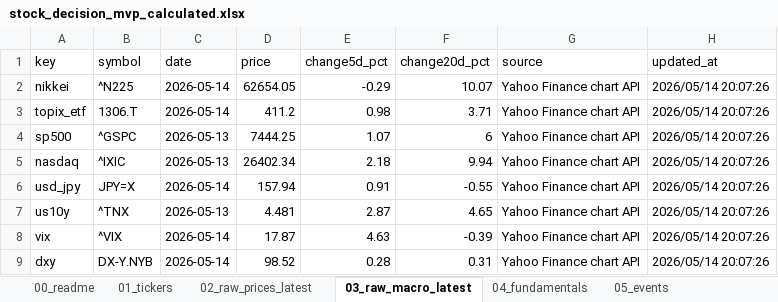
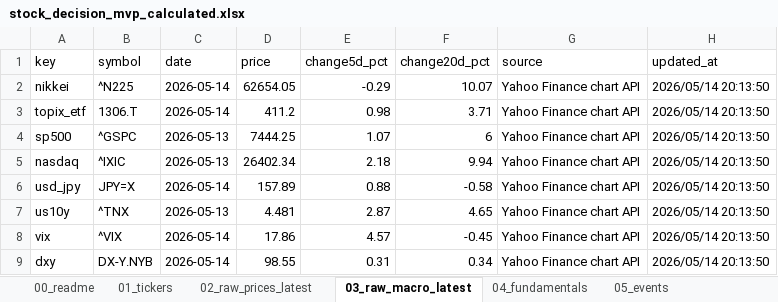
Before and after one commit to ob198-cpu/kabu, an Excel workbook: stock_decision_mvp_calculated.xlsx, sheet 03_raw_macro_latest, drawn as a sheet; values as stored, in another font and other column widths than the file's, no borders; the diff names each change by its address in the sheet, - before the commit and + after, or states it on an @@ line.

```diff
--- a/stock_decision_mvp_calculated.xlsx (sheet 03_raw_macro_latest)
+++ b/stock_decision_mvp_calculated.xlsx (sheet 03_raw_macro_latest)
-H2:H9 (updated_at): 2026/05/14 20:07:26
+H2:H9 (updated_at): 2026/05/14 20:13:50
-D6 (price): 157.94
+D6 (price): 157.89
-E6 (change5d_pct): 0.91
+E6 (change5d_pct): 0.88
-F6 (change20d_pct): -0.55
+F6 (change20d_pct): -0.58
-D8 (price): 17.87
+D8 (price): 17.86
-E8 (change5d_pct): 4.63
+E8 (change5d_pct): 4.57
-F8 (change20d_pct): -0.39
+F8 (change20d_pct): -0.45
-D9 (price): 98.52
+D9 (price): 98.55
-E9 (change5d_pct): 0.28
+E9 (change5d_pct): 0.31
-F9 (change20d_pct): 0.31
+F9 (change20d_pct): 0.34
```
Also changed, not shown: sheet 02_raw_prices_latest, sheet 04_fundamentals, sheet 07_scores, sheet 10_model_versions, sheet 00_readme, sheet 08_predictions, other sheet tabs, 1 other file.
